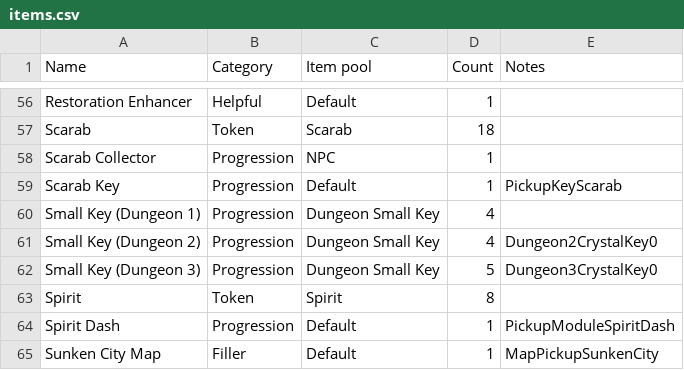
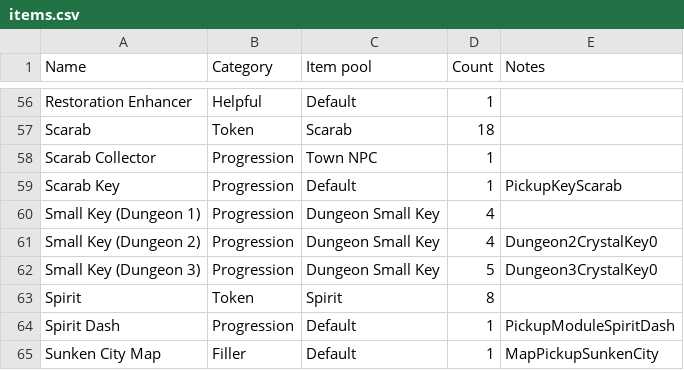
Before and after one commit to TheNooodle/MinishootRandomizer, a CSV file: MinishootRandomizer/Resources/items.csv, drawn as a sheet; only a part is shown, gaps mark what is left out; the diff covers the shown part only.

```diff
--- a/MinishootRandomizer/Resources/items.csv
+++ b/MinishootRandomizer/Resources/items.csv
@@ -57,3 +57,3 @@ Restoration Enhancer,Helpful,Default,1,
 Scarab,Token,Scarab,18,
-Scarab Collector,Progression,NPC,1,
+Scarab Collector,Progression,Town NPC,1,
 Scarab Key,Progression,Default,1,PickupKeyScarab
```
Also changed, not shown: 2 added rows, 2 removed rows and 9 edited cells elsewhere in this file, MinishootRandomizer/Resources/locations.csv, MinishootRandomizer/Resources/regions.csv, 10 other files.
